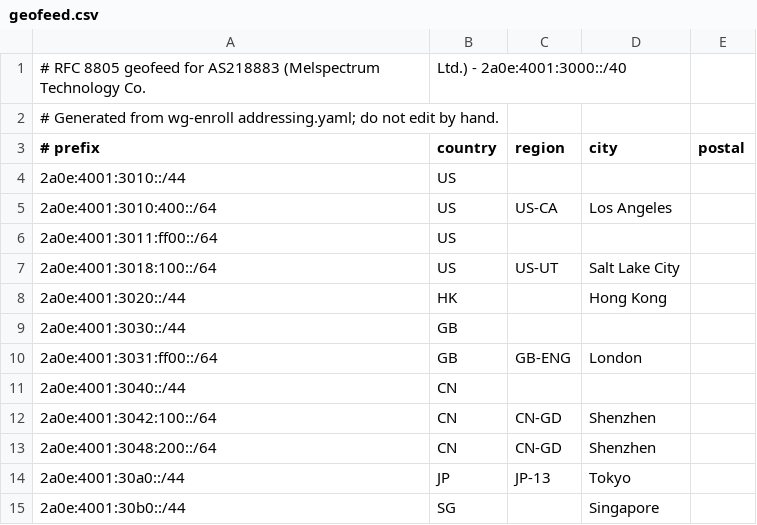
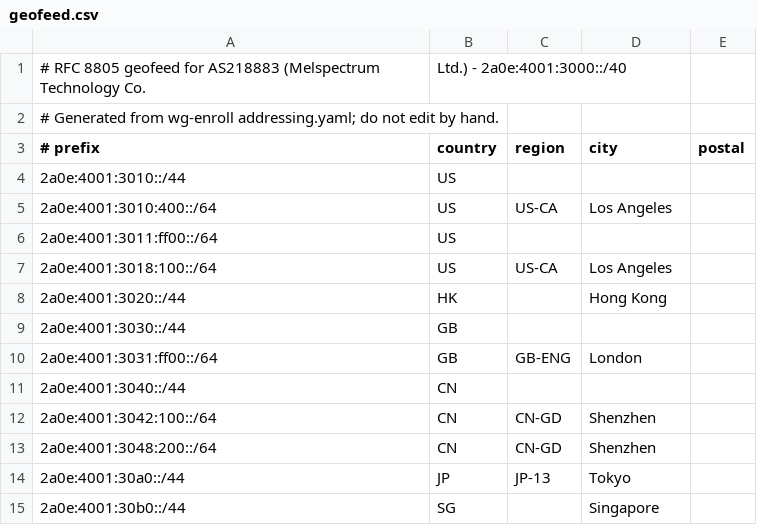
Before and after one commit to v0id-byte/melspectrum-website, a CSV file: geofeed.csv, drawn as a sheet.

```diff
--- a/geofeed.csv
+++ b/geofeed.csv
@@ -6,3 +6,3 @@
 2a0e:4001:3011:ff00::/64,US,,,
-2a0e:4001:3018:100::/64,US,US-UT,Salt Lake City,
+2a0e:4001:3018:100::/64,US,US-CA,Los Angeles,
 2a0e:4001:3020::/44,HK,,Hong Kong,
```
